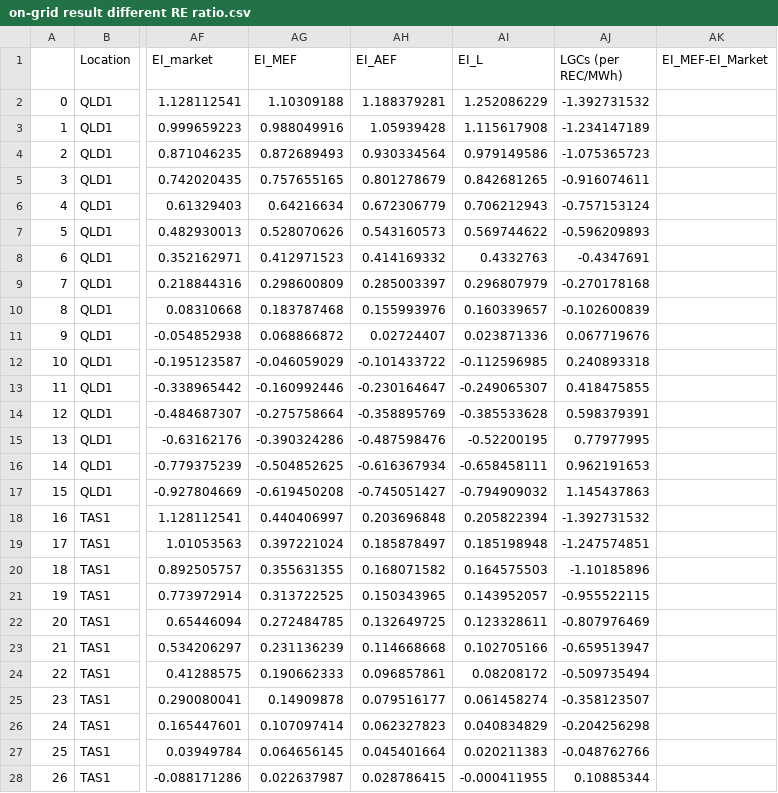
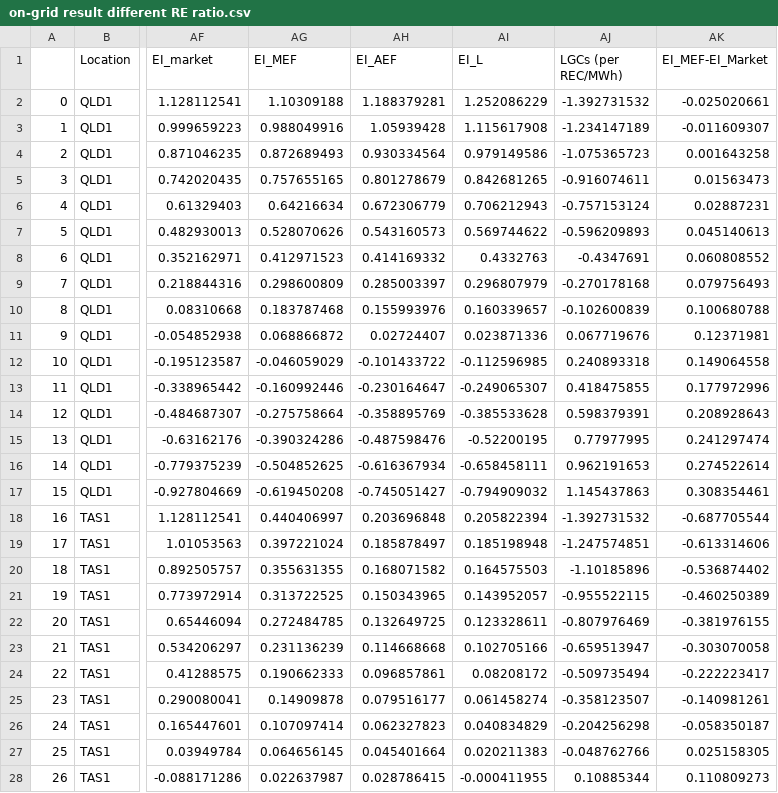
Before and after one commit to Kevan2077/Grid-connected-hydrogen-production, a CSV file: Result/on-grid result different RE ratio.csv, drawn as a sheet; only a part is shown, gaps mark what is left out; the diff covers the shown part only; the diff names each change by its address in the sheet, - before the commit and + after, or states it on an @@ line.

```diff
--- a/Result/on-grid result different RE ratio.csv
+++ b/Result/on-grid result different RE ratio.csv
-AK2 (EI_MEF-EI_Market): (empty)
+AK2 (EI_MEF-EI_Market): -0.025020661
-AK3 (EI_MEF-EI_Market): (empty)
+AK3 (EI_MEF-EI_Market): -0.011609307
-AK4 (EI_MEF-EI_Market): (empty)
+AK4 (EI_MEF-EI_Market): 0.001643258
-AK5 (EI_MEF-EI_Market): (empty)
+AK5 (EI_MEF-EI_Market): 0.01563473
-AK6 (EI_MEF-EI_Market): (empty)
+AK6 (EI_MEF-EI_Market): 0.02887231
-AK7 (EI_MEF-EI_Market): (empty)
+AK7 (EI_MEF-EI_Market): 0.045140613
-AK8 (EI_MEF-EI_Market): (empty)
+AK8 (EI_MEF-EI_Market): 0.060808552
-AK9 (EI_MEF-EI_Market): (empty)
+AK9 (EI_MEF-EI_Market): 0.079756493
-AK10 (EI_MEF-EI_Market): (empty)
+AK10 (EI_MEF-EI_Market): 0.100680788
-AK11 (EI_MEF-EI_Market): (empty)
+AK11 (EI_MEF-EI_Market): 0.12371981
-AK12 (EI_MEF-EI_Market): (empty)
+AK12 (EI_MEF-EI_Market): 0.149064558
-AK13 (EI_MEF-EI_Market): (empty)
+AK13 (EI_MEF-EI_Market): 0.177972996
-AK14 (EI_MEF-EI_Market): (empty)
+AK14 (EI_MEF-EI_Market): 0.208928643
-AK15 (EI_MEF-EI_Market): (empty)
+AK15 (EI_MEF-EI_Market): 0.241297474
-AK16 (EI_MEF-EI_Market): (empty)
+AK16 (EI_MEF-EI_Market): 0.274522614
-AK17 (EI_MEF-EI_Market): (empty)
+AK17 (EI_MEF-EI_Market): 0.308354461
-AK18 (EI_MEF-EI_Market): (empty)
+AK18 (EI_MEF-EI_Market): -0.687705544
-AK19 (EI_MEF-EI_Market): (empty)
+AK19 (EI_MEF-EI_Market): -0.613314606
-AK20 (EI_MEF-EI_Market): (empty)
+AK20 (EI_MEF-EI_Market): -0.536874402
-AK21 (EI_MEF-EI_Market): (empty)
+AK21 (EI_MEF-EI_Market): -0.460250389
-AK22 (EI_MEF-EI_Market): (empty)
+AK22 (EI_MEF-EI_Market): -0.381976155
-AK23 (EI_MEF-EI_Market): (empty)
+AK23 (EI_MEF-EI_Market): -0.303070058
-AK24 (EI_MEF-EI_Market): (empty)
+AK24 (EI_MEF-EI_Market): -0.222223417
-AK25 (EI_MEF-EI_Market): (empty)
+AK25 (EI_MEF-EI_Market): -0.140981261
-AK26 (EI_MEF-EI_Market): (empty)
+AK26 (EI_MEF-EI_Market): -0.058350187
-AK27 (EI_MEF-EI_Market): (empty)
+AK27 (EI_MEF-EI_Market): 0.025158305
-AK28 (EI_MEF-EI_Market): (empty)
+AK28 (EI_MEF-EI_Market): 0.110809273
```
Also changed, not shown: 53 edited cells elsewhere in this file, 16 other files.
